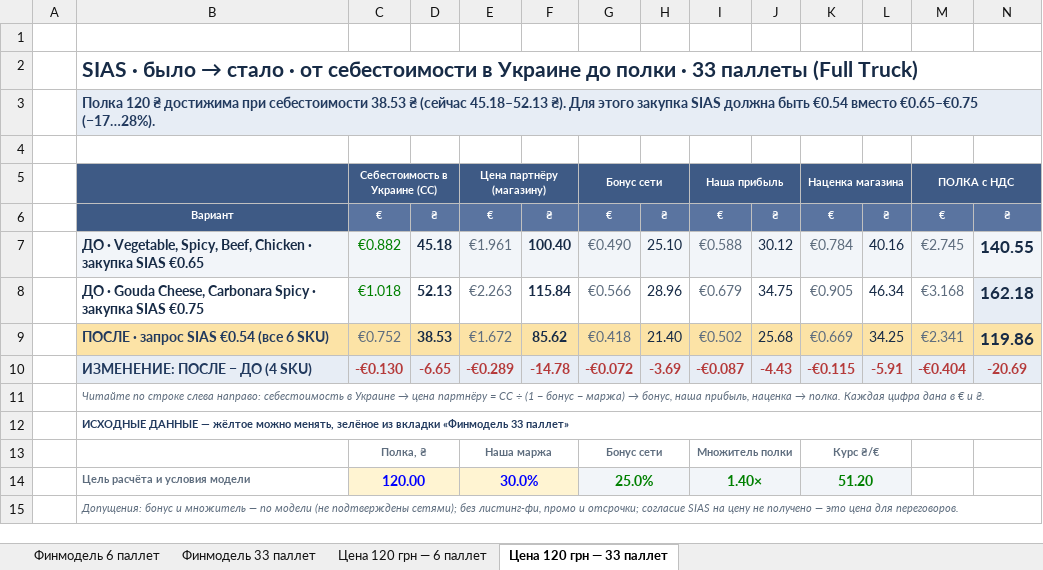
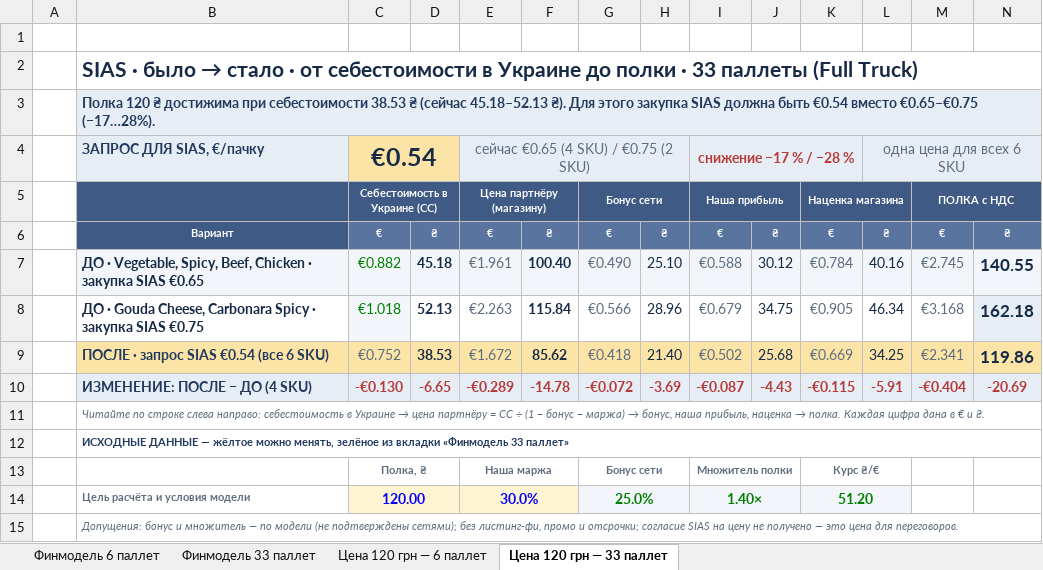
Before and after one commit to IllyaChaplygin/Chaplygin-Illya, an Excel workbook: RAMEN_FINMODEL_4_TABS_PRESENTATION_READABLE.xlsx, sheet Цена 120 грн — 33 паллет, drawn as a sheet; values as stored, in another font and other column widths than the file's, no borders; the diff names each change by its address in the sheet, - before the commit and + after, or states it on an @@ line.

```diff
--- a/RAMEN_FINMODEL_4_TABS_PRESENTATION_READABLE.xlsx (sheet Цена 120 грн — 33 паллет)
+++ b/RAMEN_FINMODEL_4_TABS_PRESENTATION_READABLE.xlsx (sheet Цена 120 грн — 33 паллет)
-row 4: (empty)
+row 4:  | ЗАПРОС ДЛЯ SIAS, €/пачку | €0.54 |  | сейчас €0.65 (4 SKU) / €0.75 (2 SKU) |  |  |  | снижение −17 % / −28 % |  |  | одна цена для всех 6 SKU
-B4 fill: none
+B4 fill: #E7EDF5
-C4:D4 fill: none
+C4:D4 fill: #FCE3A6
+C4:D4 merged
-E4:N4 fill: none
+E4:N4 fill: #E7EDF5
+E4:H4 merged
+I4:K4 merged
+L4:N4 merged
```
Also changed, not shown: sheet Цена 120 грн — 6 паллет, 1 other file.
